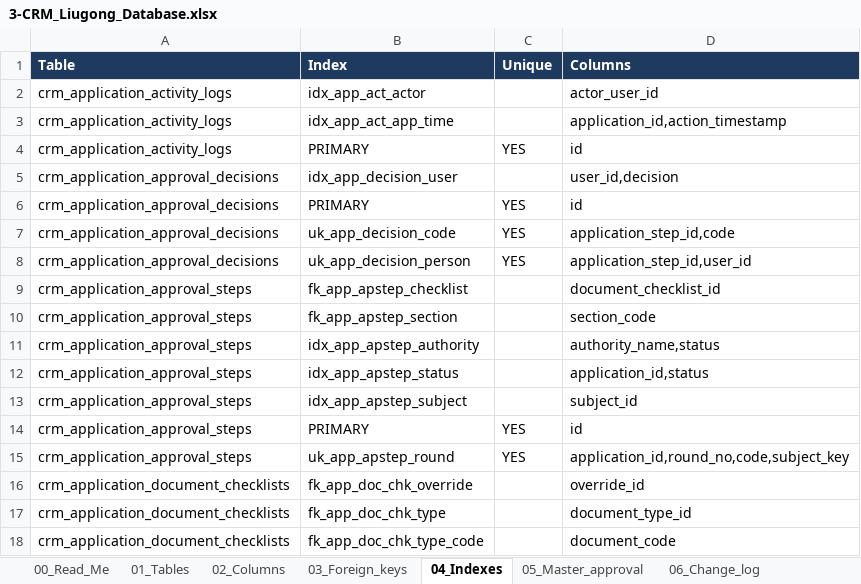
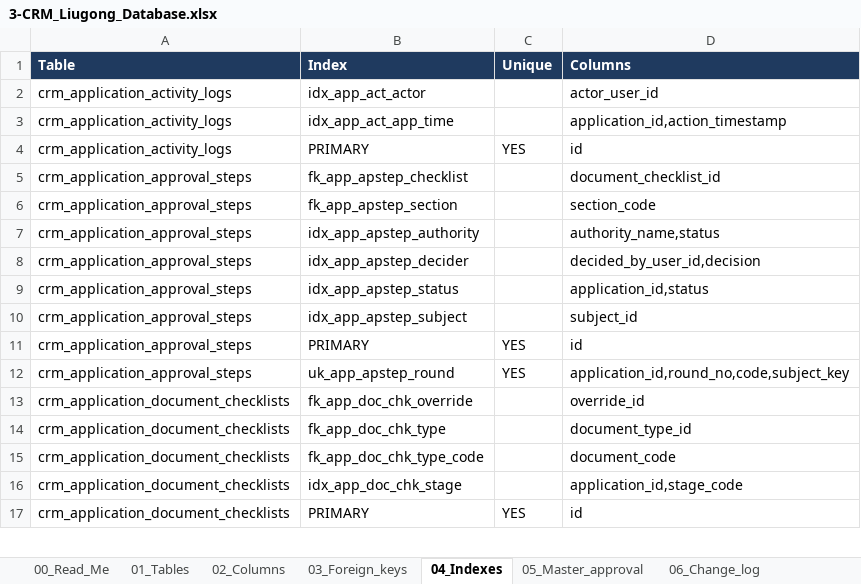
Before and after one commit to Bughopper14/Prototype, an Excel workbook: apps/backend/db/3-CRM_Liugong_Database.xlsx, sheet 04_Indexes, drawn as a sheet; only a part is shown; the shorter side is filled out with more unchanged rows; values as stored, in another font and other column widths than the file's, no borders; removed rows and columns are numbered as before the commit, all else as after; the diff names each change by its address in the sheet, - before the commit and + after, or states it on an @@ line.

Commit message:
[AG] feat. decision columns merged into approval steps, PIC Marketing dropdown for a new application, and updated sample data and workbook.

```diff
--- a/apps/backend/db/3-CRM_Liugong_Database.xlsx (sheet 04_Indexes)
+++ b/apps/backend/db/3-CRM_Liugong_Database.xlsx (sheet 04_Indexes)
-row 5: crm_application_approval_decisions | idx_app_decision_user |  | user_id,decision
-row 6: crm_application_approval_decisions | PRIMARY | YES | id
-row 7: crm_application_approval_decisions | uk_app_decision_code | YES | application_step_id,code
-row 8: crm_application_approval_decisions | uk_app_decision_person | YES | application_step_id,user_id
+row 8: crm_application_approval_steps | idx_app_apstep_decider |  | decided_by_user_id,decision
```
Also changed, not shown: sheet 02_Columns, sheet 03_Foreign_keys, sheet 01_Tables, sheet 06_Change_log, sheet 05_Master_approval, 16 other files.
